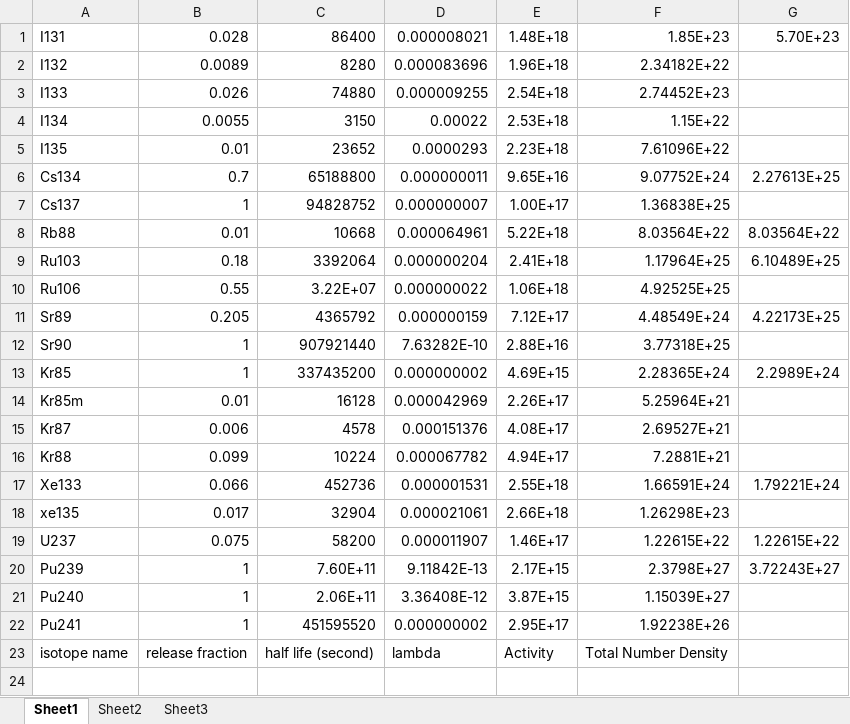
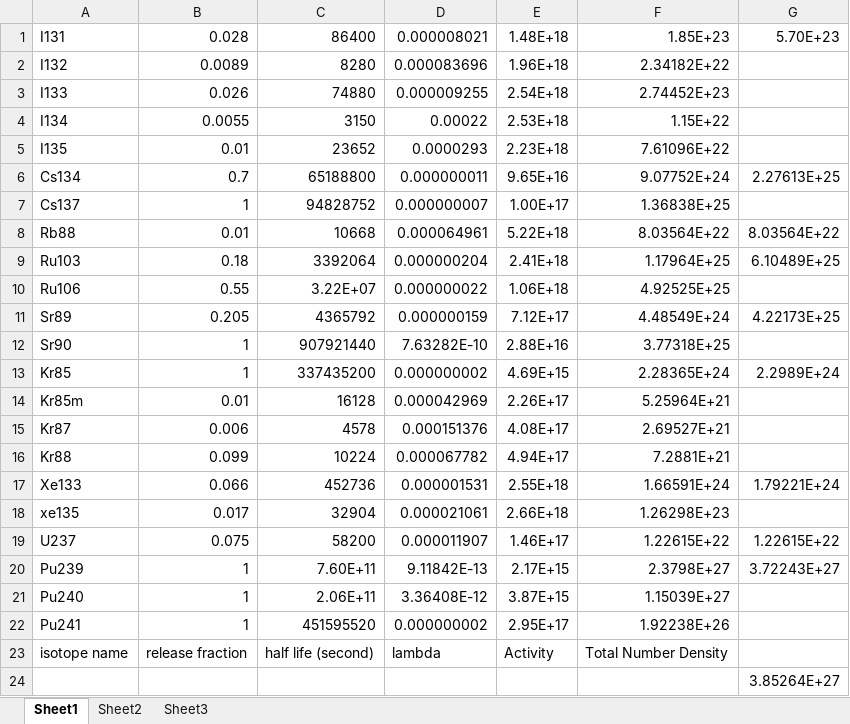
Before and after one commit to geekonloose/Input-for-pin-fail-and-release-in-predis, an Excel workbook: data.xlsx, sheet Sheet1, drawn as a sheet; values as stored, in another font and other column widths than the file's, no borders; the diff names each change by its address in the sheet, - before the commit and + after, or states it on an @@ line.

```diff
--- a/data.xlsx (sheet Sheet1)
+++ b/data.xlsx (sheet Sheet1)
+row 24:  |  |  |  |  |  | 3.85264E+27
```
Also changed, not shown: 11 other files.
